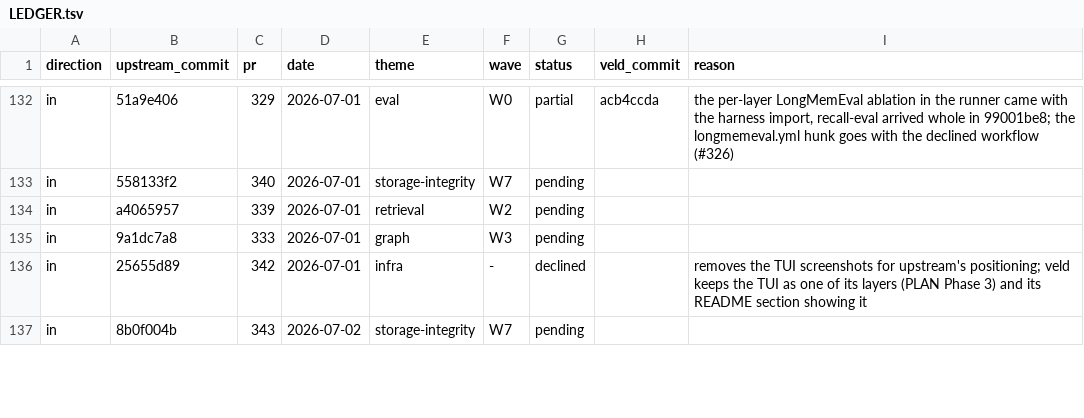
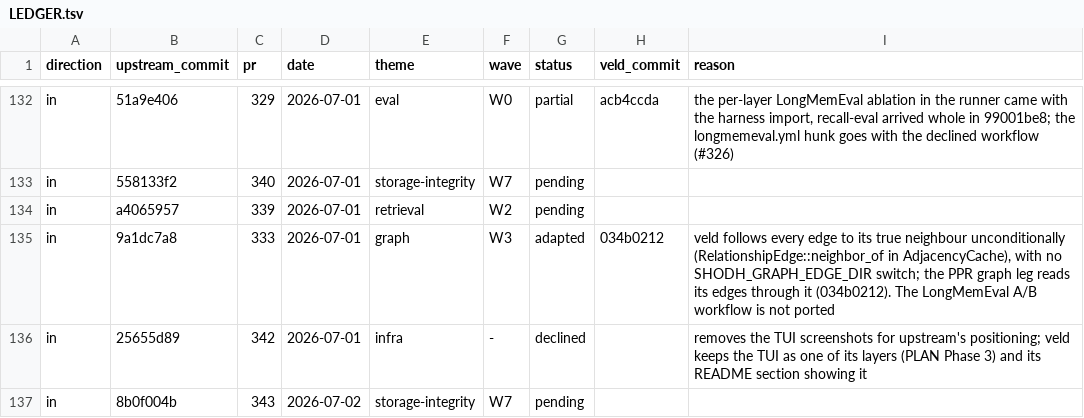
Before and after one commit to Portll/veld, a TSV file: docs/upstream/LEDGER.tsv, drawn as a sheet; only a part is shown, gaps mark what is left out; the diff covers the shown part only.

Commit message:
docs(upstream): ledger rows for the PPR graph leg port
Upstream #258 partial and #325 extended (034b0212: Layer 2 is personalized
PageRank ranked by relevance), #333 and #345 adapted (veld always walks to the
true neighbour and keys the label penalty on it), #344 ported (3f14aa5e,
accdede5). #382 stays pending: the query-side leg does not need it.

```diff
--- a/docs/upstream/LEDGER.tsv
+++ b/docs/upstream/LEDGER.tsv
@@ -134,3 +134,3 @@ in	558133f2	340	2026-07-01	storage-integrity	W7	pending
 in	a4065957	339	2026-07-01	retrieval	W2	pending		
-in	9a1dc7a8	333	2026-07-01	graph	W3	pending		
+in	9a1dc7a8	333	2026-07-01	graph	W3	adapted	034b0212	veld follows every edge to its true neighbour unconditionally (RelationshipEdge::neighbor_of in AdjacencyCache), with no SHODH_GRAPH_EDGE_DIR switch; the PPR graph leg reads its edges through it (034b0212). The LongMemEval A/B workflow is not ported
 in	25655d89	342	2026-07-01	infra	-	declined		removes the TUI screenshots for upstream's positioning; veld keeps the TUI as one of its layers (PLAN Phase 3) and its README section showing it
```
Also changed, not shown: 12 edited cells elsewhere in this file.
